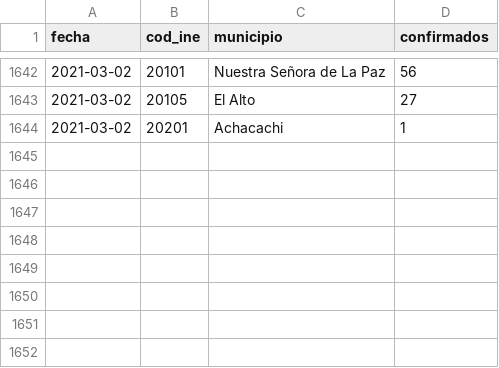
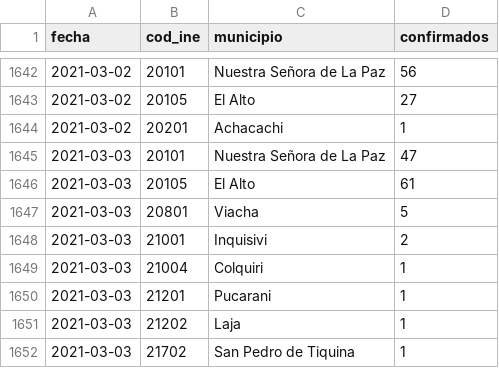
Before and after one commit to mauforonda/covid19bolivia-municipal, a CSV file: la_paz.csv, drawn as a sheet; only a part is shown, gaps mark what is left out; the diff names each change by its address in the sheet, - before the commit and + after, or states it on an @@ line.

```diff
--- a/la_paz.csv
+++ b/la_paz.csv
+row 1645: 2021-03-03 | 20101 | Nuestra Señora de La Paz | 47
+row 1646: 2021-03-03 | 20105 | El Alto | 61
+row 1647: 2021-03-03 | 20801 | Viacha | 5
+row 1648: 2021-03-03 | 21001 | Inquisivi | 2
+row 1649: 2021-03-03 | 21004 | Colquiri | 1
+row 1650: 2021-03-03 | 21201 | Pucarani | 1
+row 1651: 2021-03-03 | 21202 | Laja | 1
+row 1652: 2021-03-03 | 21702 | San Pedro de Tiquina | 1
```
Also changed, not shown: chuquisaca.csv, oruro.csv, 5 other files.
